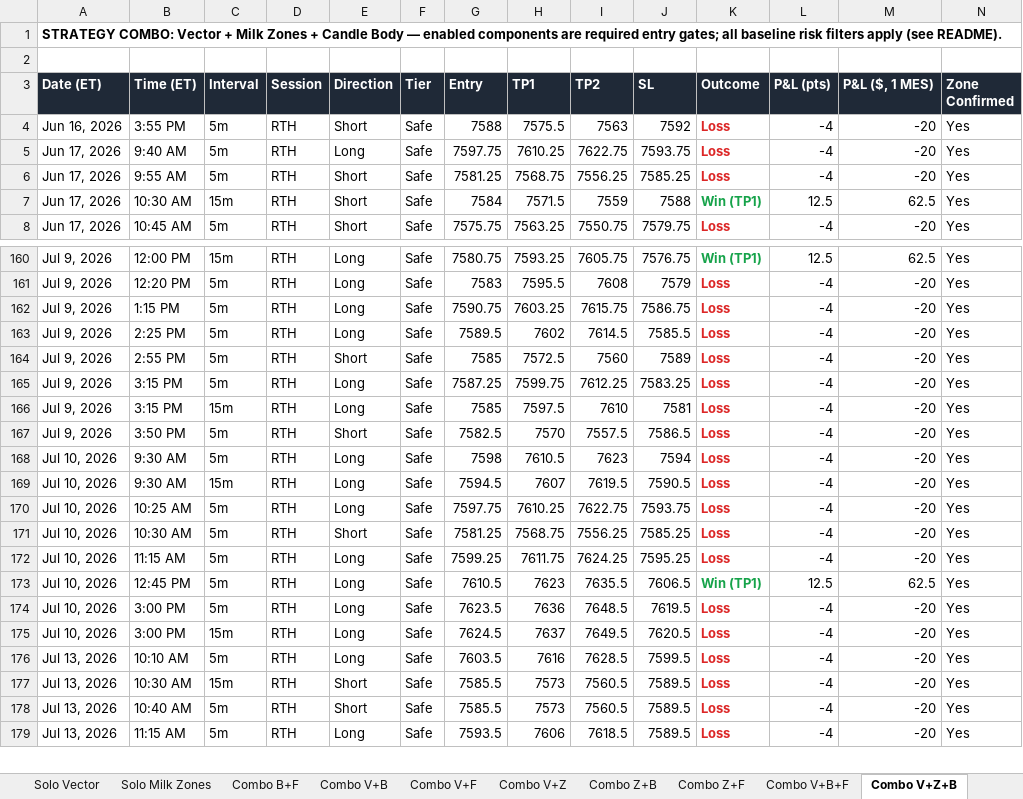
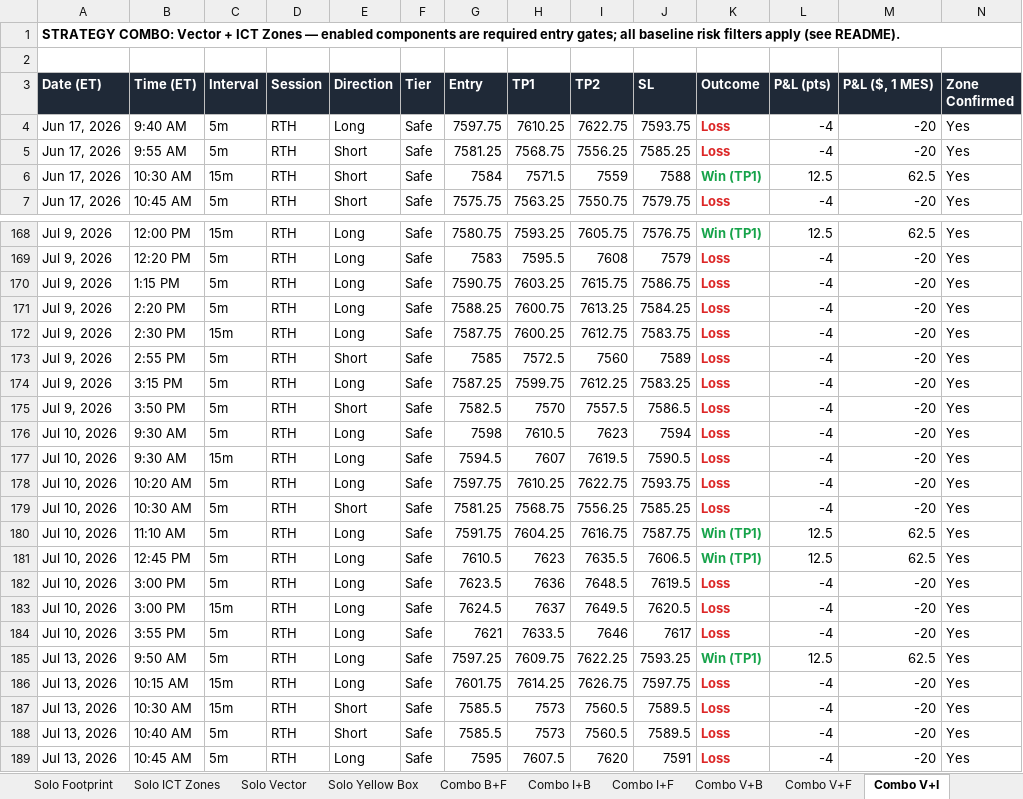
Before and after one commit to jtl016-source/day-trading, an Excel workbook: backtests/MES-1month-5m-15m-strategy-combos.xlsx, sheet Combo V+I, drawn as a sheet; only a part is shown, gaps mark what is left out; values as stored, in another font and other column widths than the file's, no borders; removed rows and columns are numbered as before the commit, all else as after; the diff covers the shown part only; the diff names each change by its address in the sheet, - before the commit and + after, or states it on an @@ line.

```diff
--- a/backtests/MES-1month-5m-15m-strategy-combos.xlsx (sheet Combo V+I)
+++ b/backtests/MES-1month-5m-15m-strategy-combos.xlsx (sheet Combo V+I)
-sheet tab: Solo Milk Zones
+sheet tab: Solo ICT Zones
-sheet tab: Combo V+Z
+sheet tab: Combo I+B
-sheet tab: Combo Z+B
+sheet tab: Combo I+F
-sheet tab: Combo V+Z+B
+sheet tab: Combo V+I
-sheet tab: Combo Z+F
+sheet tab: Solo Yellow Box
@@ sheet tab order changed: Solo Footprint | Solo ICT Zones | Solo Vector | Solo Yellow Box | Combo B+F | Combo I+B | Combo I+F | Combo V+B | Combo V+F | Combo V+I @@
-A1 (Date (ET)): …Vector + Milk Zones + Candle Body — enabled…
+A1 (Date (ET)): …Vector + ICT Zones — enabled…
-row 4: Jun 16, 2026 | 3:55 PM | 5m | RTH | Short | Safe | 7588 | 7575.5 | 7563 | 7592 | Loss | -4 | -20 | Yes
-B171 (Time (ET)): 2:25 PM
+B171 (Time (ET)): 2:20 PM
-G171 (Entry): 7589.5
+G171 (Entry): 7588.25
-H171 (TP1): 7602
+H171 (TP1): 7600.75
-I171 (TP2): 7614.5
+I171 (TP2): 7613.25
-J171 (SL): 7585.5
+J171 (SL): 7584.25
+row 172: Jul 9, 2026 | 2:30 PM | 15m | RTH | Long | Safe | 7587.75 | 7600.25 | 7612.75 | 7583.75 | Loss | -4 | -20 | Yes
-row 166: Jul 9, 2026 | 3:15 PM | 15m | RTH | Long | Safe | 7585 | 7597.5 | 7610 | 7581 | Loss | -4 | -20 | Yes
-B178 (Time (ET)): 10:25 AM
+B178 (Time (ET)): 10:20 AM
-B180 (Time (ET)): 11:15 AM
+B180 (Time (ET)): 11:10 AM
-G180 (Entry): 7599.25
+G180 (Entry): 7591.75
-H180 (TP1): 7611.75
+H180 (TP1): 7604.25
-I180 (TP2): 7624.25
+I180 (TP2): 7616.75
-J180 (SL): 7595.25
+J180 (SL): 7587.75
-K180 (Outcome): Loss
+K180 (Outcome): Win (TP1)
-K180 text colour: #DC2626
+K180 text colour: #16A34A
-L180 (P&L (pts)): -4
+L180 (P&L (pts)): 12.5
-M180 (P&L ($, 1 MES)): -20
+M180 (P&L ($, 1 MES)): 62.5
+row 184: Jul 10, 2026 | 3:55 PM | 5m | RTH | Long | Safe | 7621 | 7633.5 | 7646 | 7617 | Loss | -4 | -20 | Yes
+row 185: Jul 13, 2026 | 9:50 AM | 5m | RTH | Long | Safe | 7597.25 | 7609.75 | 7622.25 | 7593.25 | Win (TP1) | 12.5 | 62.5 | Yes
-B186 (Time (ET)): 10:10 AM
+B186 (Time (ET)): 10:15 AM
-C186 (Interval): 5m
+C186 (Interval): 15m
-G186 (Entry): 7603.5
+G186 (Entry): 7601.75
-H186 (TP1): 7616
+H186 (TP1): 7614.25
-I186 (TP2): 7628.5
+I186 (TP2): 7626.75
-J186 (SL): 7599.5
+J186 (SL): 7597.75
-B189 (Time (ET)): 11:15 AM
+B189 (Time (ET)): 10:45 AM
-G189 (Entry): 7593.5
+G189 (Entry): 7595
-H189 (TP1): 7606
+H189 (TP1): 7607.5
-I189 (TP2): 7618.5
+I189 (TP2): 7620
-J189 (SL): 7589.5
+J189 (SL): 7591
```
Also changed, not shown: 23 added rows, 8 removed rows, 301 edited cells and cell formats elsewhere in this sheet, sheet Combo Y+B, sheet Combo V+Y, sheet Combo Y+F, sheet Combo I+B, sheet Combo I+F, sheet Program (Backtest), 10 more sheets, other sheet tabs, 7 other files.
